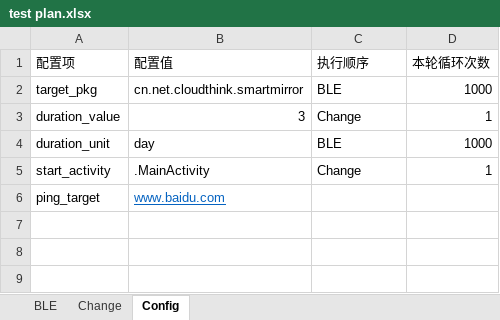
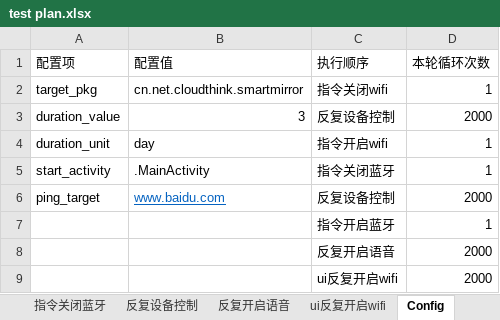
Before and after one commit to helloyppup/getbat, an Excel workbook: test plan.xlsx, sheet Config, drawn as a sheet; values as stored, in another font and other column widths than the file's, no borders; the diff names each change by its address in the sheet, - before the commit and + after, or states it on an @@ line.

```diff
--- a/test plan.xlsx (sheet Config)
+++ b/test plan.xlsx (sheet Config)
-sheet tab: Change
+sheet tab: 反复设备控制
+sheet tab: 指令关闭蓝牙
+sheet tab: 反复开启语音
+sheet tab: ui反复开启wifi
-C2 (执行顺序): BLE
+C2 (执行顺序): 指令关闭wifi
-D2 (本轮循环次数): 1000
+D2 (本轮循环次数): 1
-C3 (执行顺序): Change
+C3 (执行顺序): 反复设备控制
-D3 (本轮循环次数): 1
+D3 (本轮循环次数): 2000
-C4 (执行顺序): BLE
+C4 (执行顺序): 指令开启wifi
-D4 (本轮循环次数): 1000
+D4 (本轮循环次数): 1
-C5 (执行顺序): Change
+C5 (执行顺序): 指令关闭蓝牙
-C6 (执行顺序): (empty)
+C6 (执行顺序): 反复设备控制
-D6 (本轮循环次数): (empty)
+D6 (本轮循环次数): 2000
+row 7:  |  | 指令开启蓝牙 | 1
+row 8:  |  | 反复开启语音 | 2000
+row 9:  |  | ui反复开启wifi | 2000
```
Also changed, not shown: sheet 指令关闭WIFI, sheet 反复设备控制, other sheet tabs, 2 other files.
